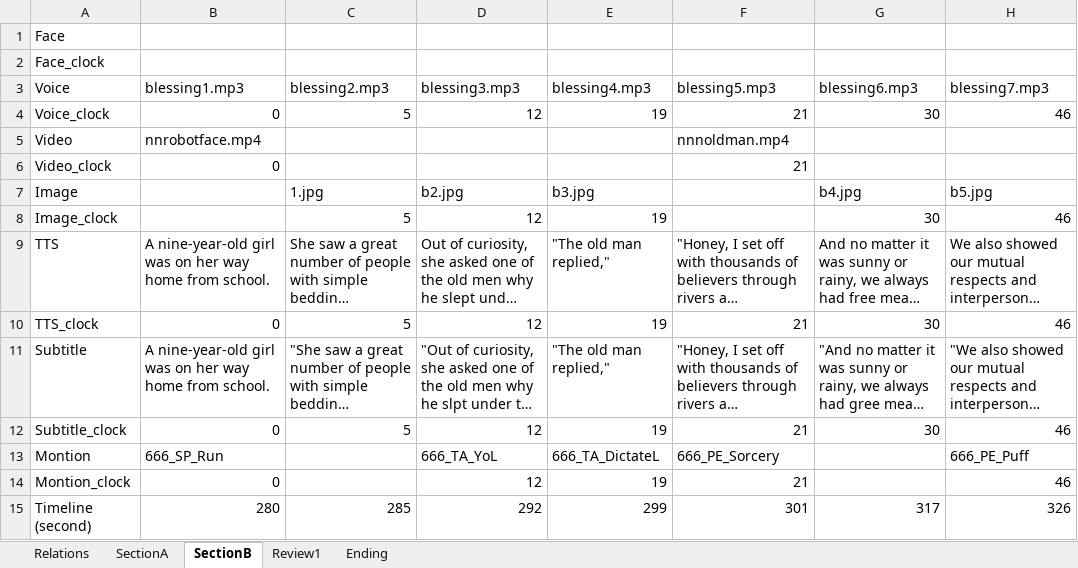
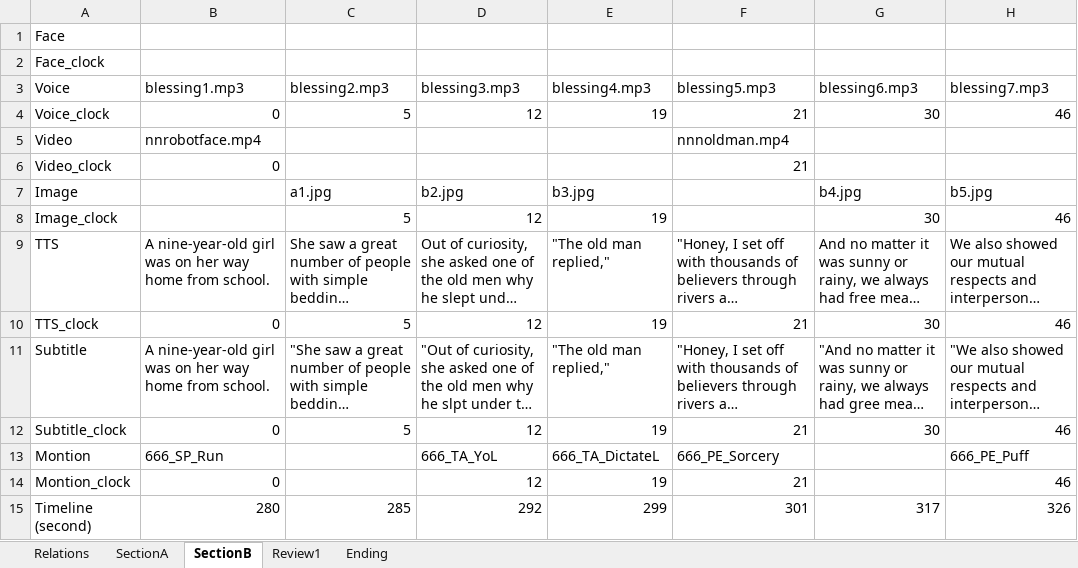
Before and after one commit to chewwwyong/dosomethingexcel, an Excel workbook: app/src/main/res/raw/blessing_09182020_revised.xlsx, sheet SectionB, drawn as a sheet; only a part is shown; long unchanged cells end in …; values as stored, in another font and other column widths than the file's, no cell formats; the diff names each change by its address in the sheet, - before the commit and + after, or states it on an @@ line.

```diff
--- a/app/src/main/res/raw/blessing_09182020_revised.xlsx (sheet SectionB)
+++ b/app/src/main/res/raw/blessing_09182020_revised.xlsx (sheet SectionB)
-C7 (blessing2.mp3): 1.jpg
+C7 (blessing2.mp3): a1.jpg
```
Also changed, not shown: sheet Ending, sheet Review1, cell formats, 6 other files.
